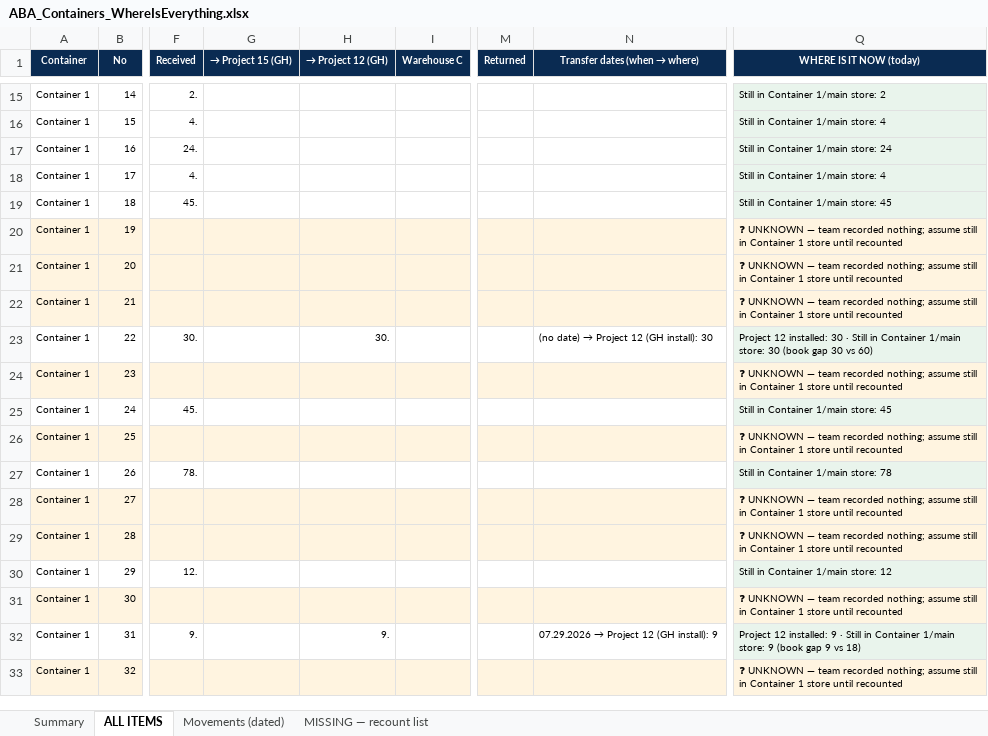
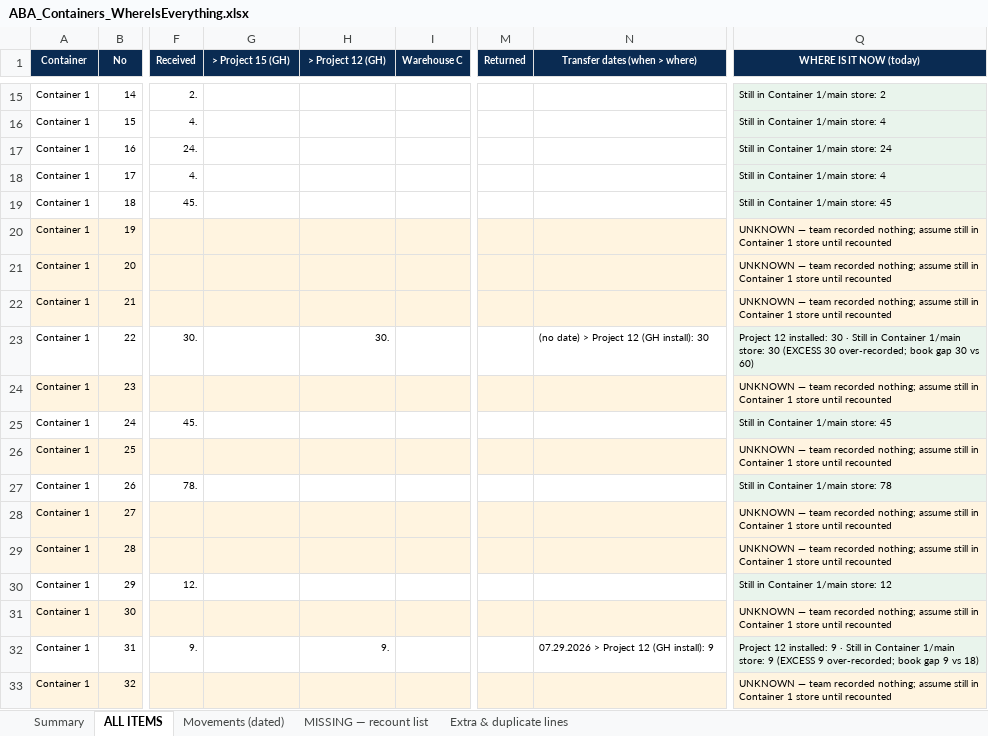
Before and after one commit to eyalbenari99-star/hydropro, an Excel workbook: docs/ABA_Containers_WhereIsEverything.xlsx, sheet ALL ITEMS, drawn as a sheet; only a part is shown, gaps mark what is left out; values as stored, in another font and other column widths than the file's, no borders; the diff covers the shown part only; the diff names each change by its address in the sheet, - before the commit and + after, or states it on an @@ line.

```diff
--- a/docs/ABA_Containers_WhereIsEverything.xlsx (sheet ALL ITEMS)
+++ b/docs/ABA_Containers_WhereIsEverything.xlsx (sheet ALL ITEMS)
+sheet tab: Extra & duplicate lines
-G1: → Project 15 (GH)
+G1: > Project 15 (GH)
-H1: → Project 12 (GH)
+H1: > Project 12 (GH)
@@ N1: Transfer dates (when → where) → Transfer dates (when > where) @@
-Q20:Q22 (WHERE IS IT NOW (today)): ❓ UNKNOWN —…
+Q20:Q22 (WHERE IS IT NOW (today)): UNKNOWN —…
@@ N23 (Transfer dates (when > where)): (no date) → Project 12 (GH install): 30 → (no date) > Project 12 (GH install): 30 @@
-Q23 (WHERE IS IT NOW (today)): …store: 30 (book gap 30…
+Q23 (WHERE IS IT NOW (today)): …store: 30 (EXCESS 30 over-recorded; book gap 30…
-Q24 (WHERE IS IT NOW (today)): ❓ UNKNOWN —…
+Q24 (WHERE IS IT NOW (today)): UNKNOWN —…
-Q26 (WHERE IS IT NOW (today)): ❓ UNKNOWN —…
+Q26 (WHERE IS IT NOW (today)): UNKNOWN —…
-Q28:Q29 (WHERE IS IT NOW (today)): ❓ UNKNOWN —…
+Q28:Q29 (WHERE IS IT NOW (today)): UNKNOWN —…
-Q31 (WHERE IS IT NOW (today)): ❓ UNKNOWN —…
+Q31 (WHERE IS IT NOW (today)): UNKNOWN —…
@@ N32 (Transfer dates (when > where)): 07.29.2026 → Project 12 (GH install): 9 → 07.29.2026 > Project 12 (GH install): 9 @@
-Q32 (WHERE IS IT NOW (today)): …store: 9 (book gap 9…
+Q32 (WHERE IS IT NOW (today)): …store: 9 (EXCESS 9 over-recorded; book gap 9…
-Q33 (WHERE IS IT NOW (today)): ❓ UNKNOWN —…
+Q33 (WHERE IS IT NOW (today)): UNKNOWN —…
```
Also changed, not shown: 377 edited cells and cell formats elsewhere in this sheet, sheet MISSING — recount list, sheet Movements (dated), sheet Summary.
